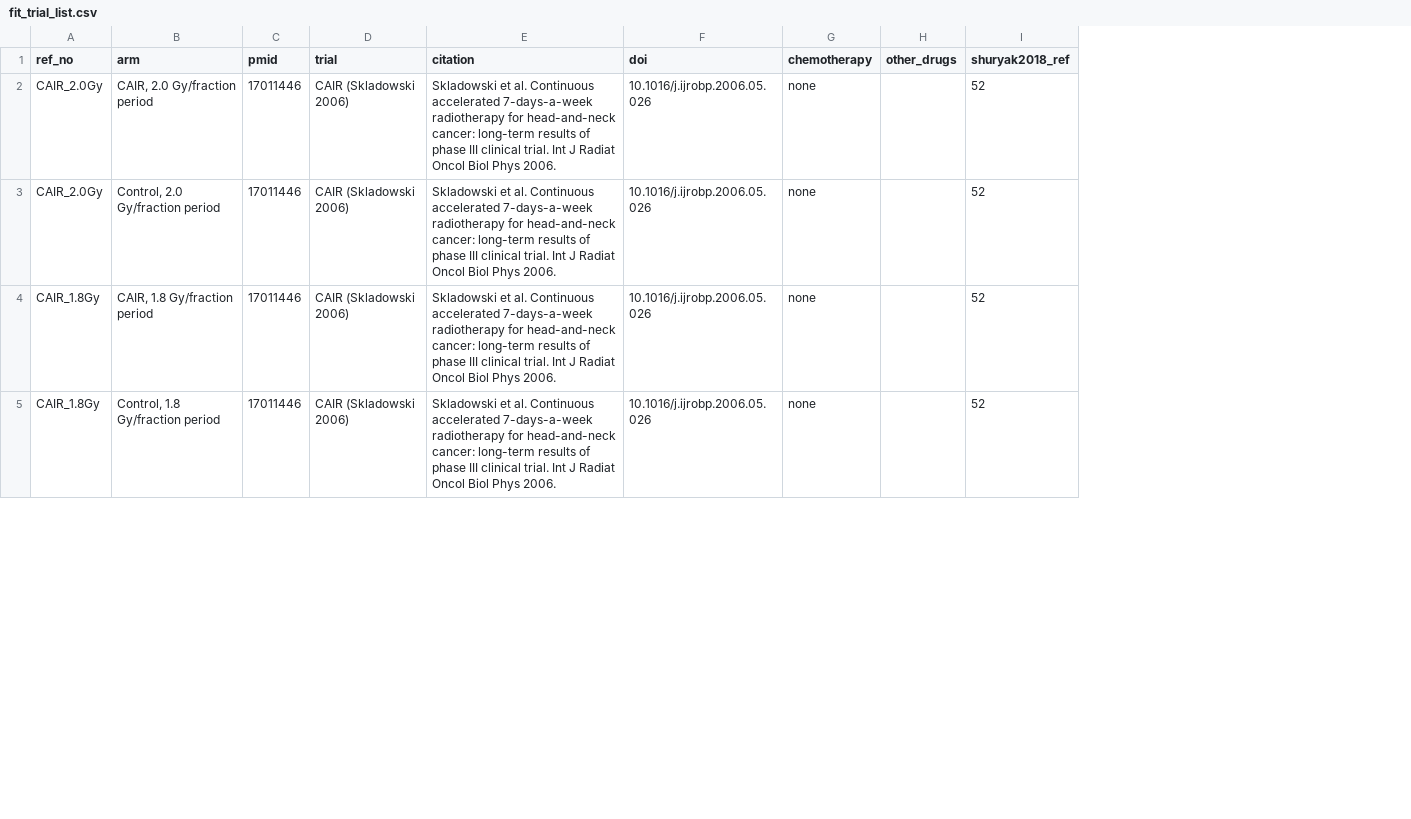
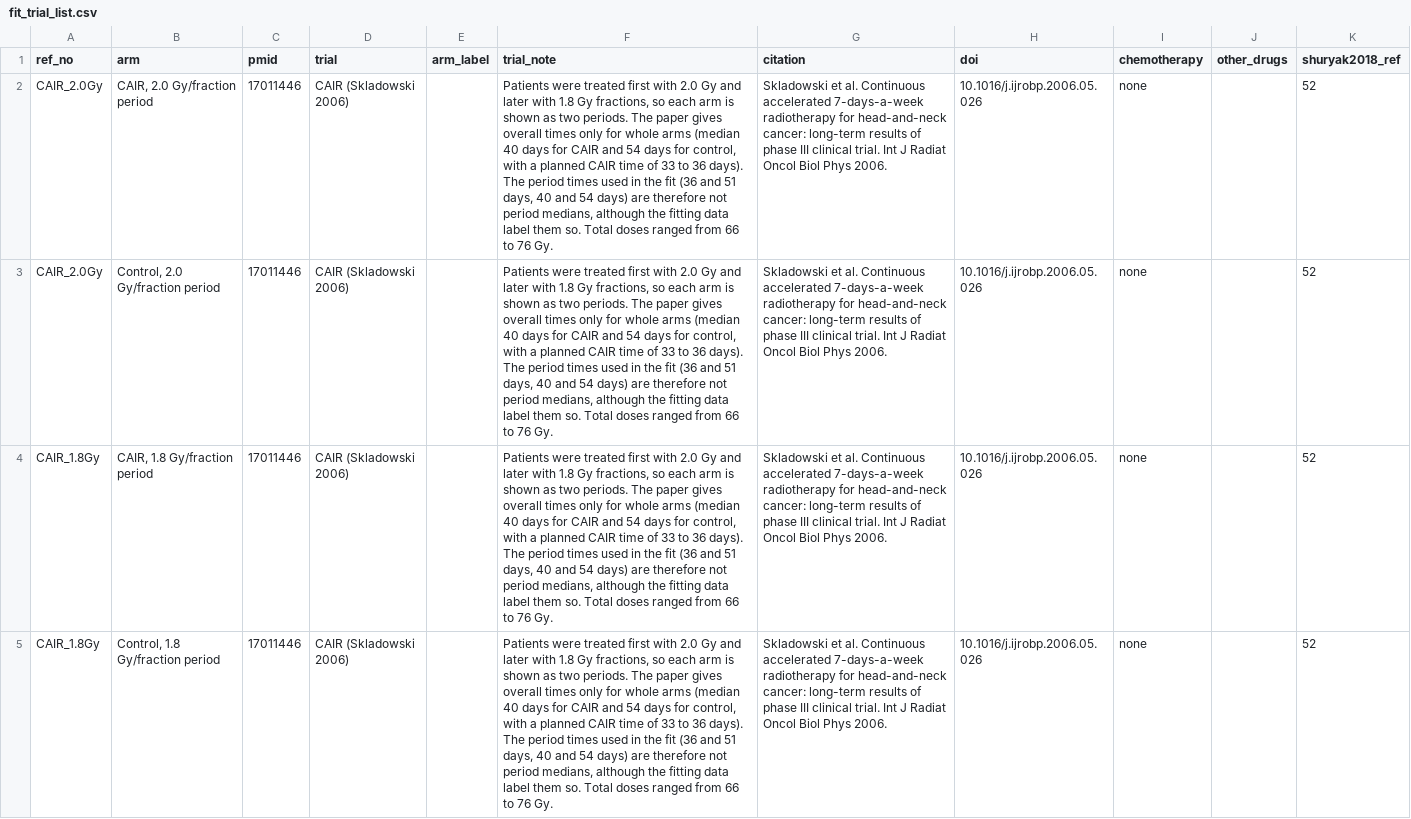
Before and after one commit to ishuryak/Custom_BED_calculator, a CSV file: data/fit_trial_list.csv, drawn as a sheet; only a part is shown; the diff names each change by its address in the sheet, - before the commit and + after, or states it on an @@ line.

```diff
--- a/data/fit_trial_list.csv
+++ b/data/fit_trial_list.csv
+column E (arm_label), empty
+column F (trial_note), rows 2-5: all Patients were treated first with 2.0 Gy and later with 1.8 Gy fractions, so each arm is shown as two periods. The paper gives overall times only for whole arms (median 40 days for CAIR and 54 days for control, with a planned CAIR time of 33 to 36 days). The period times used in the fit (36 and 51 days, 40 and 54 days) are therefore not period medians, although the fitting data label them so. Total doses ranged from 66 to 76 Gy.
```
Also changed, not shown: 16 other files.
